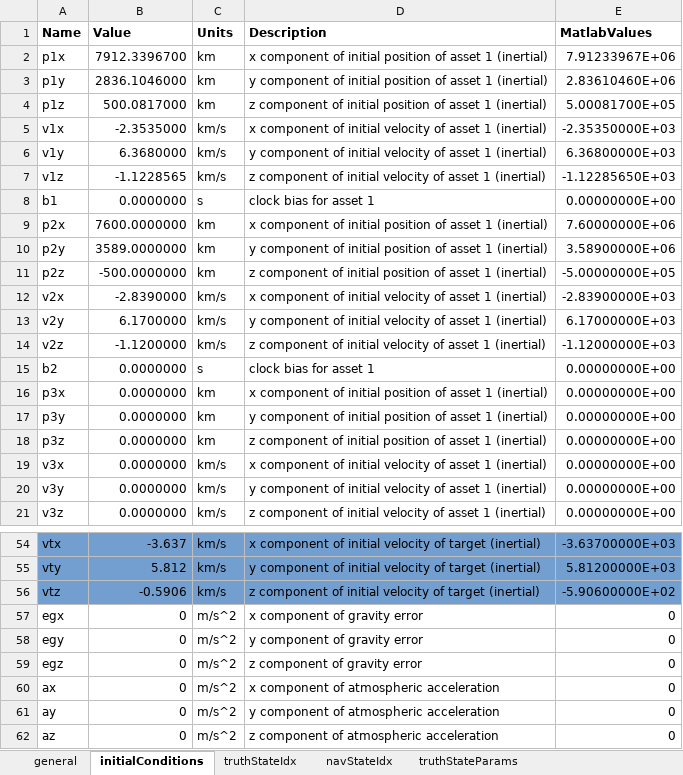
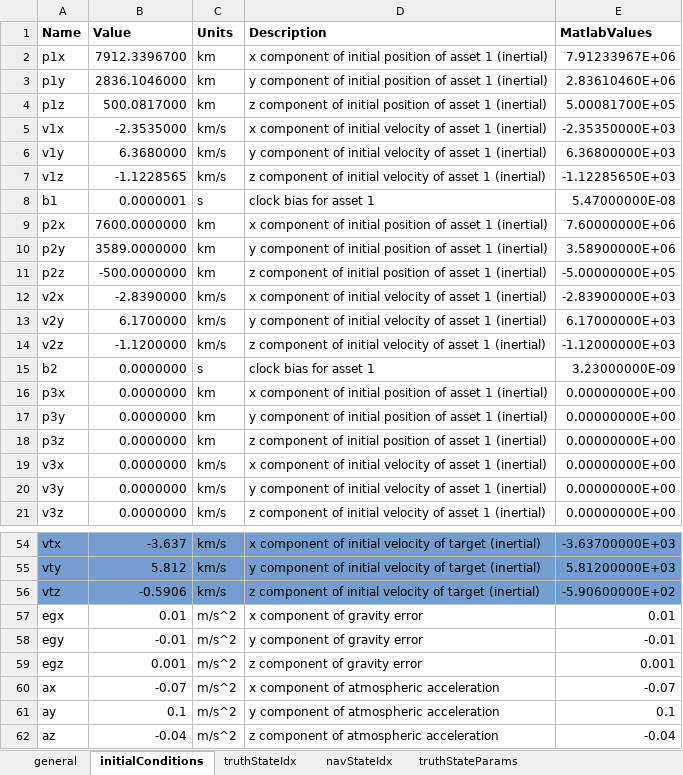
Before and after one commit to ZachMontgomery/Montgomery_SpaceDomainAwareness, an Excel workbook: config.xlsx, sheet initialConditions, drawn as a sheet; only a part is shown, gaps mark what is left out; values as stored, in another font and other column widths than the file's, no borders; the diff names each change by its address in the sheet, - before the commit and + after, or states it on an @@ line.

Commit message:
received tabular data for verification of state models

```diff
--- a/config.xlsx (sheet initialConditions)
+++ b/config.xlsx (sheet initialConditions)
-B8 (Value): 0.0000000
+B8 (Value): 0.0000001
-E8 (MatlabValues): 0.00000000E+00
+E8 (MatlabValues): 5.47000000E-08
-E15 (MatlabValues): 0.00000000E+00
+E15 (MatlabValues): 3.23000000E-09
-B57 (Value): 0
+B57 (Value): 0.01
-E57 (MatlabValues): 0
+E57 (MatlabValues): 0.01
-B58 (Value): 0
+B58 (Value): -0.01
-E58 (MatlabValues): 0
+E58 (MatlabValues): -0.01
-B59 (Value): 0
+B59 (Value): 0.001
-E59 (MatlabValues): 0
+E59 (MatlabValues): 0.001
-B60 (Value): 0
+B60 (Value): -0.07
-E60 (MatlabValues): 0
+E60 (MatlabValues): -0.07
-B61 (Value): 0
+B61 (Value): 0.1
-E61 (MatlabValues): 0
+E61 (MatlabValues): 0.1
-B62 (Value): 0
+B62 (Value): -0.04
-E62 (MatlabValues): 0
+E62 (MatlabValues): -0.04
```
Also changed, not shown: sheet errorInjection, 3 other files.
